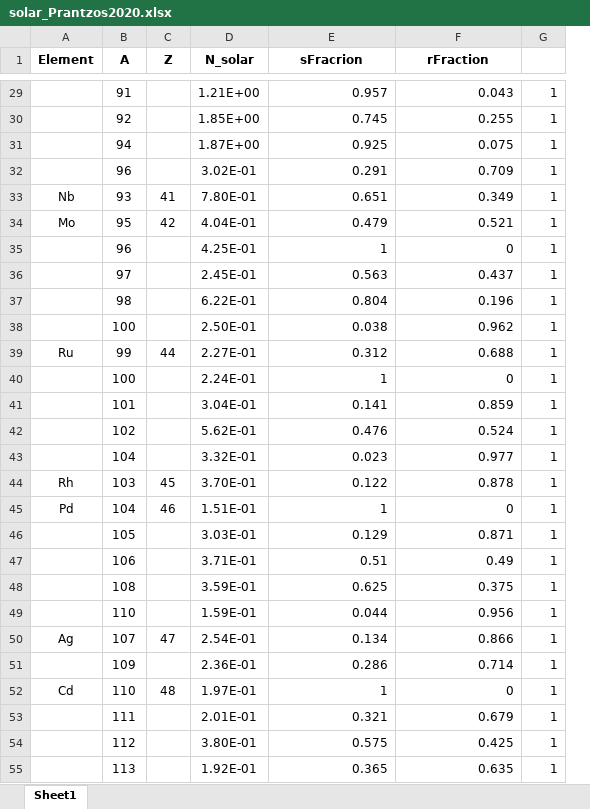
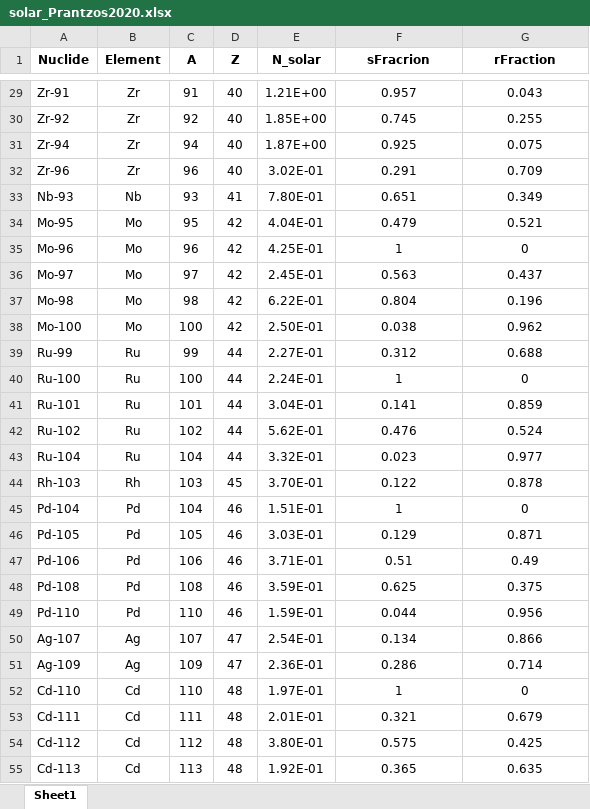
Before and after one commit to nudca-code/NuDCA, an Excel workbook: data/Solar_Abundance/solar_Prantzos2020.xlsx, sheet Sheet1, drawn as a sheet; only a part is shown, gaps mark what is left out; values as stored, in another font and other column widths than the file's, no borders; removed rows and columns are numbered as before the commit, all else as after; the diff covers the shown part only; the diff names each change by its address in the sheet, - before the commit and + after, or states it on an @@ line.

```diff
--- a/data/Solar_Abundance/solar_Prantzos2020.xlsx (sheet Sheet1)
+++ b/data/Solar_Abundance/solar_Prantzos2020.xlsx (sheet Sheet1)
+column A (Nuclide), rows 29-55: Zr-91 | Zr-92 | Zr-94 | Zr-96 | Nb-93 | Mo-95 | Mo-96 | Mo-97 | Mo-98 | Mo-100 | Ru-99 | Ru-100 | Ru-101 | Ru-102 | Ru-104 | Rh-103 | Pd-104 | Pd-105 | Pd-106 | Pd-108 | Pd-110 | Ag-107 | Ag-109 | Cd-110 | Cd-111 | Cd-112 | Cd-113
-column G, rows 29-55: all 1
-B29:B32 (Element): (empty)
+B29:B32 (Element): Zr
-D29:D32 (Z): (empty)
+D29:D32 (Z): 40
-F29:G55 alignment: right
+F29:G55 alignment: center
-B35:B38 (Element): (empty)
+B35:B38 (Element): Mo
-D35:D38 (Z): (empty)
+D35:D38 (Z): 42
-B40:B43 (Element): (empty)
+B40:B43 (Element): Ru
-D40:D43 (Z): (empty)
+D40:D43 (Z): 44
-B46:B49 (Element): (empty)
+B46:B49 (Element): Pd
-D46:D49 (Z): (empty)
+D46:D49 (Z): 46
-B51 (Element): (empty)
+B51 (Element): Ag
-D51 (Z): (empty)
+D51 (Z): 47
-B53:B55 (Element): (empty)
+B53:B55 (Element): Cd
-D53:D55 (Z): (empty)
+D53:D55 (Z): 48
```
Also changed, not shown: 194 edited cells and cell formats elsewhere in this sheet, data/Solar_Abundance/solar_Sneden2008.xlsx, 57 other files.
